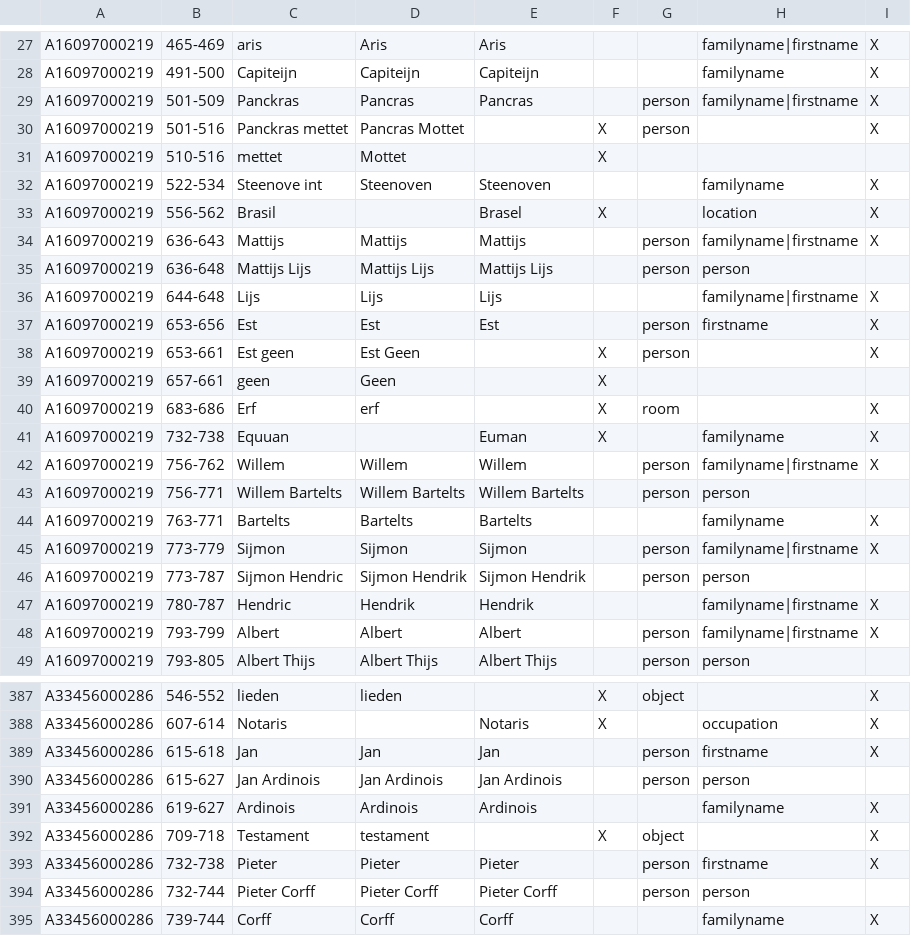
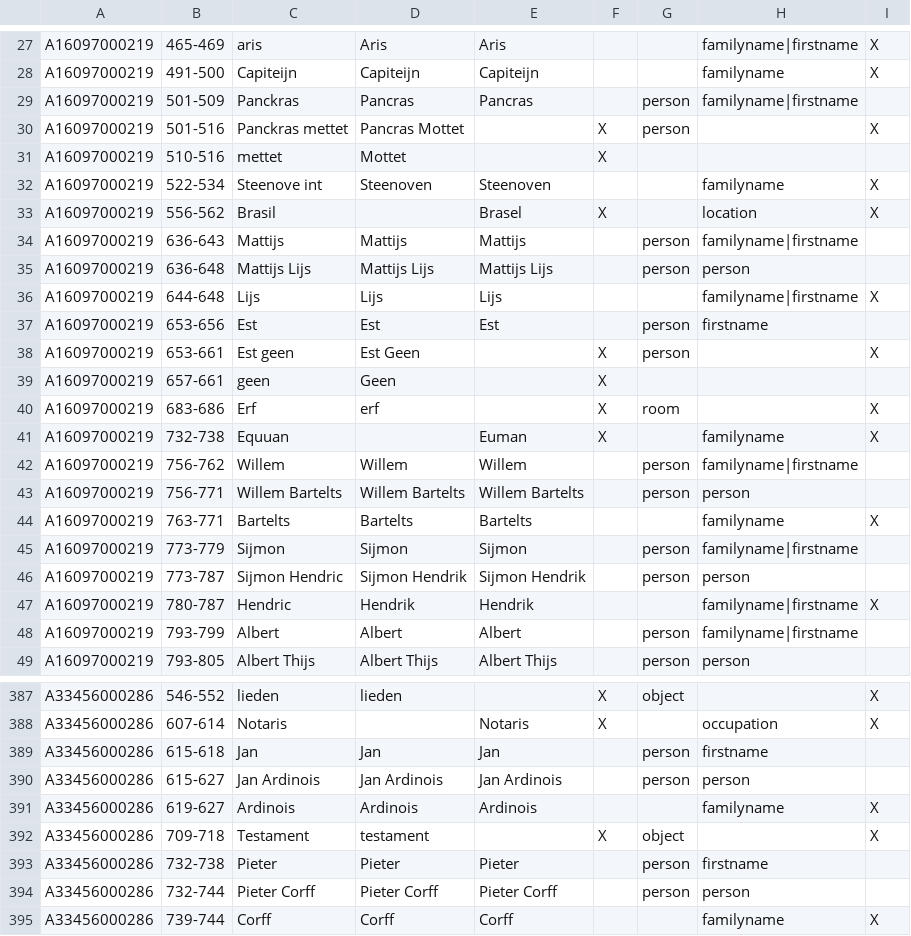
Before and after one commit to knaw-huc/golden-agents-htr, a TSV file: experiments/evaluation.exp12b.tsv, drawn as a sheet; only a part is shown, gaps mark what is left out; the diff covers the shown part only.

```diff
--- a/experiments/evaluation.exp12b.tsv
+++ b/experiments/evaluation.exp12b.tsv
@@ -28,3 +28,3 @@ A16097000219	465-469	aris	Aris	Aris			familyname|firstname	X
 A16097000219	491-500	Capiteijn	Capiteijn	Capiteijn			familyname	X
-A16097000219	501-509	Panckras	Pancras	Pancras		person	familyname|firstname	X
+A16097000219	501-509	Panckras	Pancras	Pancras		person	familyname|firstname	
 A16097000219	501-516	Panckras mettet	Pancras Mottet		X	person		X
@@ -33,6 +33,6 @@ A16097000219	522-534	Steenove int	Steenoven	Steenoven			familyname	X
 A16097000219	556-562	Brasil		Brasel	X		location	X
-A16097000219	636-643	Mattijs	Mattijs	Mattijs		person	familyname|firstname	X
+A16097000219	636-643	Mattijs	Mattijs	Mattijs		person	familyname|firstname	
 A16097000219	636-648	Mattijs Lijs	Mattijs Lijs	Mattijs Lijs		person	person	
 A16097000219	644-648	Lijs	Lijs	Lijs			familyname|firstname	X
-A16097000219	653-656	Est	Est	Est		person	firstname	X
+A16097000219	653-656	Est	Est	Est		person	firstname	
 A16097000219	653-661	Est geen	Est Geen		X	person		X
@@ -41,9 +41,9 @@ A16097000219	683-686	Erf	erf		X	room		X
 A16097000219	732-738	Equuan		Euman	X		familyname	X
-A16097000219	756-762	Willem	Willem	Willem		person	familyname|firstname	X
+A16097000219	756-762	Willem	Willem	Willem		person	familyname|firstname	
 A16097000219	756-771	Willem Bartelts	Willem Bartelts	Willem Bartelts		person	person	
 A16097000219	763-771	Bartelts	Bartelts	Bartelts			familyname	X
-A16097000219	773-779	Sijmon	Sijmon	Sijmon		person	familyname|firstname	X
+A16097000219	773-779	Sijmon	Sijmon	Sijmon		person	familyname|firstname	
 A16097000219	773-787	Sijmon Hendric	Sijmon Hendrik	Sijmon Hendrik		person	person	
 A16097000219	780-787	Hendric	Hendrik	Hendrik			familyname|firstname	X
-A16097000219	793-799	Albert	Albert	Albert		person	familyname|firstname	X
+A16097000219	793-799	Albert	Albert	Albert		person	familyname|firstname	
 A16097000219	793-805	Albert Thijs	Albert Thijs	Albert Thijs		person	person	
@@ -406,3 +406,3 @@ A33456000286	546-552	lieden	lieden		X	object		X
 A33456000286	607-614	Notaris		Notaris	X		occupation	X
-A33456000286	615-618	Jan	Jan	Jan		person	firstname	X
+A33456000286	615-618	Jan	Jan	Jan		person	firstname	
 A33456000286	615-627	Jan Ardinois	Jan Ardinois	Jan Ardinois		person	person	
@@ -410,3 +410,3 @@ A33456000286	619-627	Ardinois	Ardinois	Ardinois			familyname	X
 A33456000286	709-718	Testament	testament		X	object		X
-A33456000286	732-738	Pieter	Pieter	Pieter		person	firstname	X
+A33456000286	732-738	Pieter	Pieter	Pieter		person	firstname	
 A33456000286	732-744	Pieter Corff	Pieter Corff	Pieter Corff		person	person	
```
Also changed, not shown: 71 edited cells elsewhere in this file, 2 other files.
